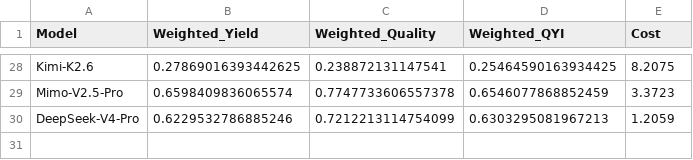
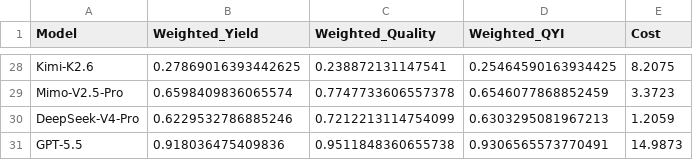
Before and after one commit to ck0123/heurigym, a CSV file: results/overall_qyi_t0.csv, drawn as a sheet; only a part is shown, gaps mark what is left out.

```diff
--- a/results/overall_qyi_t0.csv
+++ b/results/overall_qyi_t0.csv
@@ -30 +30,2 @@ Mimo-V2.5-Pro,0.6598409836065574,0.7747733606557378,0.6546077868852459,3.3723
 DeepSeek-V4-Pro,0.6229532786885246,0.7212213114754099,0.6303295081967213,1.2059
+GPT-5.5,0.918036475409836,0.9511848360655738,0.9306565573770491,14.9873
```
Also changed, not shown: results/model_metadata.csv, results/per_problem_qyi.csv, 3 other files.
